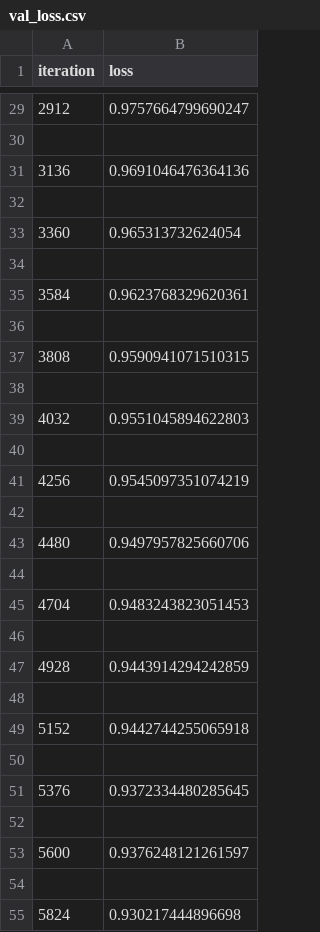
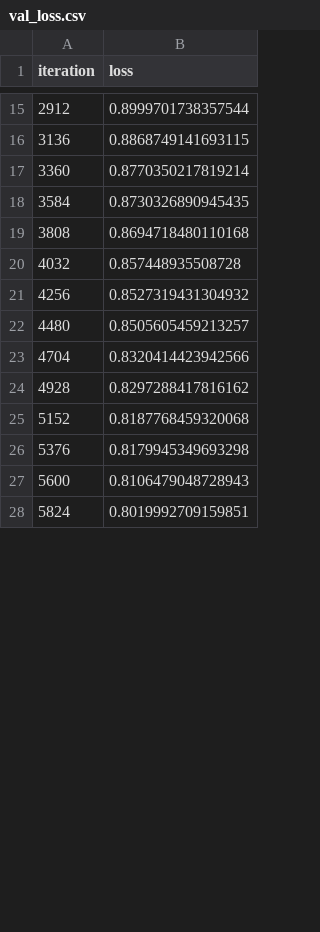
Before and after one commit to DarongDG/facial-expression-recognition-dg, a CSV file: dl/models/conv2d_pool_incre_depth_fatter/val_loss.csv, drawn as a sheet; only a part is shown, gaps mark what is left out; the diff covers the shown part only.

```diff
--- a/dl/models/conv2d_pool_incre_depth_fatter/val_loss.csv
+++ b/dl/models/conv2d_pool_incre_depth_fatter/val_loss.csv
@@ -29,27 +15,14 @@ iteration,loss
-2912,0.9757664799690247
-
-3136,0.9691046476364136
-
-3360,0.965313732624054
-
-3584,0.9623768329620361
-
-3808,0.9590941071510315
-
-4032,0.9551045894622803
-
-4256,0.9545097351074219
-
-4480,0.9497957825660706
-
-4704,0.9483243823051453
-
-4928,0.9443914294242859
-
-5152,0.9442744255065918
-
-5376,0.9372334480285645
-
-5600,0.9376248121261597
-
-5824,0.930217444896698
+2912,0.8999701738357544
+3136,0.8868749141693115
+3360,0.8770350217819214
+3584,0.8730326890945435
+3808,0.8694718480110168
+4032,0.857448935508728
+4256,0.8527319431304932
+4480,0.8505605459213257
+4704,0.8320414423942566
+4928,0.8297288417816162
+5152,0.8187768459320068
+5376,0.8179945349693298
+5600,0.8106479048728943
+5824,0.8019992709159851
```
Also changed, not shown: 38 removed rows and 37 edited cells elsewhere in this file, dl/models/conv2d_pool_incre_depth_fatter/train_loss.csv, dl/models/conv2d_pool_incre_depth_fatter/val_acc.csv, 6 other files.
